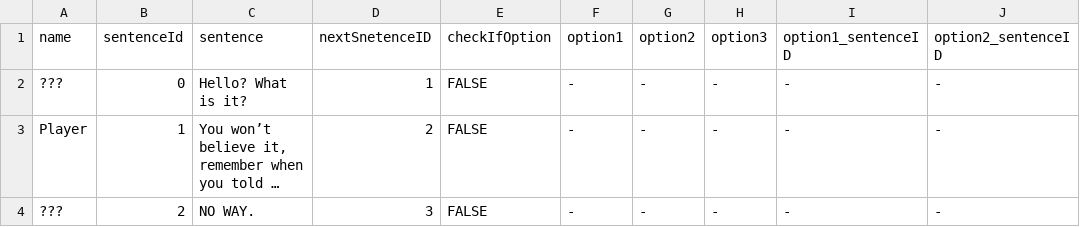
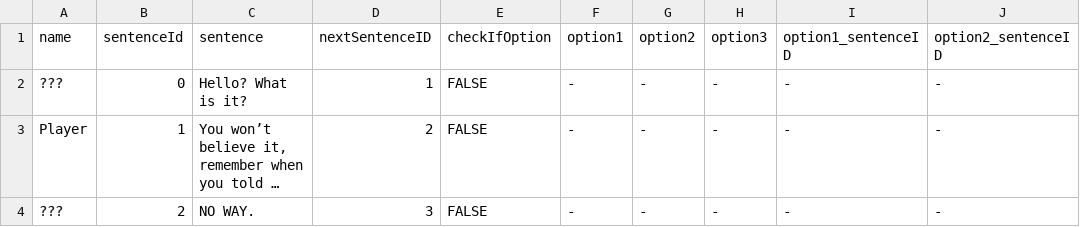
Before and after one commit to Yejinhand69/Love-Across-Kinds, a CSV file: Love Across Kinds/Assets/Scripts/Resources/DialogueData.csv, drawn as a sheet; only a part is shown; long unchanged cells end in …; the diff names each change by its address in the sheet, - before the commit and + after, or states it on an @@ line.

```diff
--- a/Love Across Kinds/Assets/Scripts/Resources/DialogueData.csv
+++ b/Love Across Kinds/Assets/Scripts/Resources/DialogueData.csv
-D1: nextSnetenceID
+D1: nextSentenceID
```
Also changed, not shown: 8 other files.
